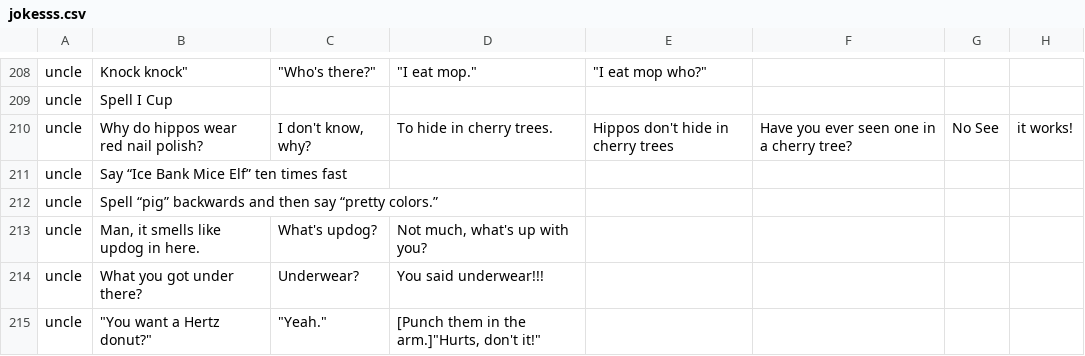
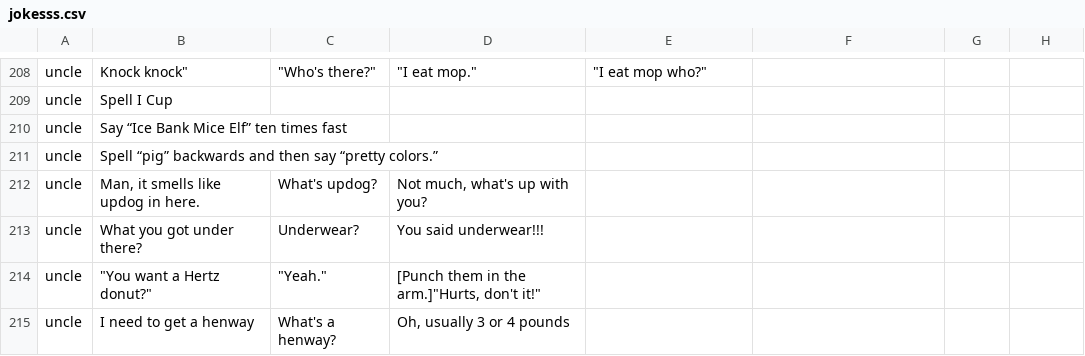
Before and after one commit to kyle-boyd/jokesss, a CSV file: jokesss.csv, drawn as a sheet; only a part is shown, gaps mark what is left out; the shorter side is filled out with more unchanged rows.

Commit message:
Update jokesss.csv

```diff
--- a/jokesss.csv
+++ b/jokesss.csv
@@ -209,3 +209,2 @@ uncle,"Knock knock""","""Who's there?""","""I eat mop.""","""I eat mop who?"""
 uncle,Spell I Cup,,,
-uncle,Why do hippos wear red nail polish?,"I don't know, why?",To hide in cherry trees.,Hippos don't hide in cherry trees,	Have you ever seen one in a cherry tree?,	No	See, it works!,,
 uncle,Say “Ice Bank Mice Elf” ten times fast,,,
```
